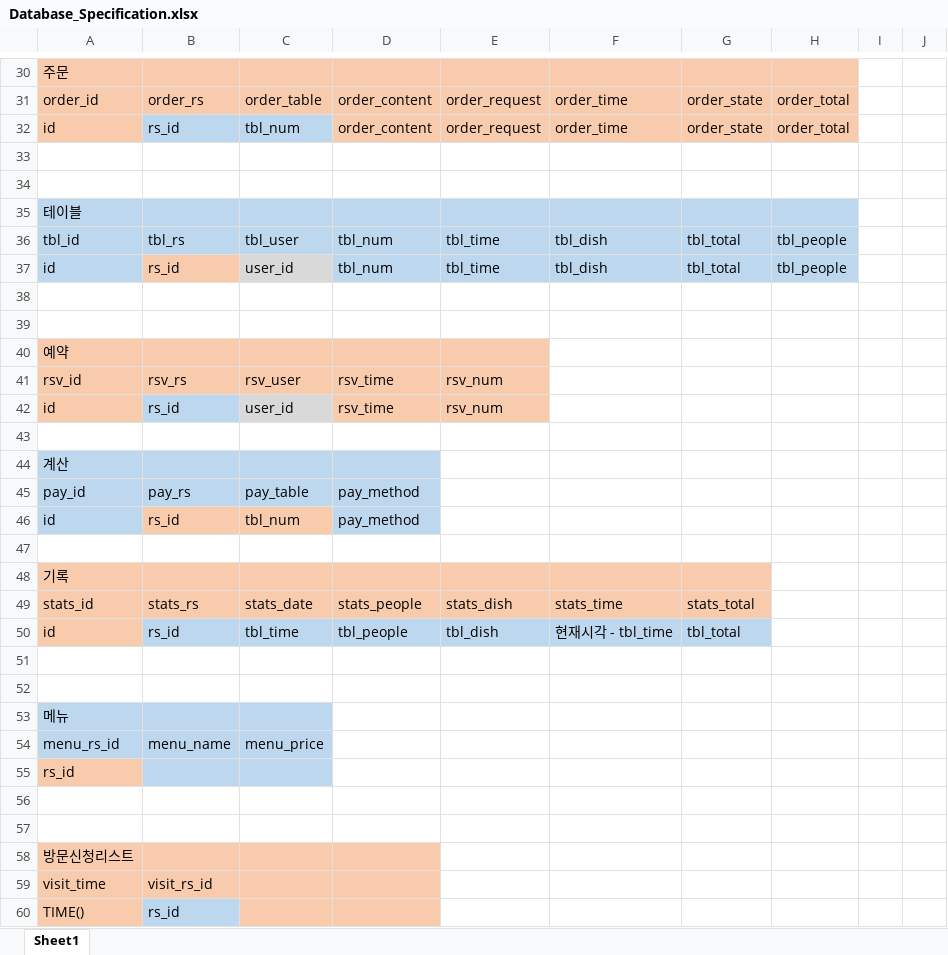
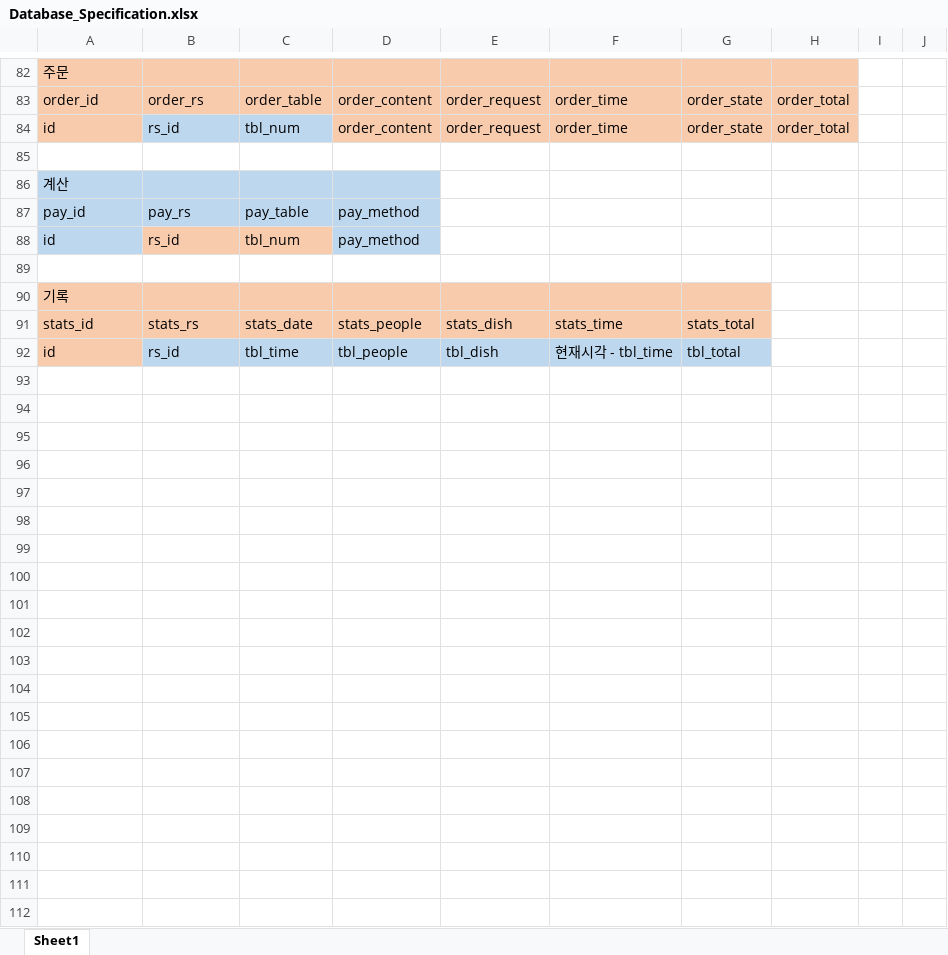
Before and after one commit to kimmincheol-kor/Project_NoBell, an Excel workbook: Documents/Specification/Database_Specification.xlsx, sheet Sheet1, drawn as a sheet; only a part is shown, gaps mark what is left out; values as stored, in another font and other column widths than the file's, no borders; removed rows and columns are numbered as before the commit, all else as after; the diff covers the shown part only; the diff names each change by its address in the sheet, - before the commit and + after, or states it on an @@ line.

Commit message:
Update Database_Specification.xlsx

```diff
--- a/Documents/Specification/Database_Specification.xlsx (sheet Sheet1)
+++ b/Documents/Specification/Database_Specification.xlsx (sheet Sheet1)
-row 34: (empty)
-row 35: 테이블
-row 36: tbl_id | tbl_rs | tbl_user | tbl_num | tbl_time | tbl_dish | tbl_total | tbl_people
-row 37: id | rs_id | user_id | tbl_num | tbl_time | tbl_dish | tbl_total | tbl_people
-row 38: (empty)
-row 39: (empty)
-row 40: 예약
-row 41: rsv_id | rsv_rs | rsv_user | rsv_time | rsv_num
-row 42: id | rs_id | user_id | rsv_time | rsv_num
-row 43: (empty)
-row 51: (empty)
-row 52: (empty)
-row 53: 메뉴
-row 54: menu_rs_id | menu_name | menu_price
-row 55: rs_id
-row 56: (empty)
-row 57: (empty)
-row 58: 방문신청리스트
-row 59: visit_time | visit_rs_id
-row 60: TIME() | rs_id
```
Also changed, not shown: 54 added rows, 2 removed rows, 1 moved row, 11 edited cells and cell formats elsewhere in this sheet.
